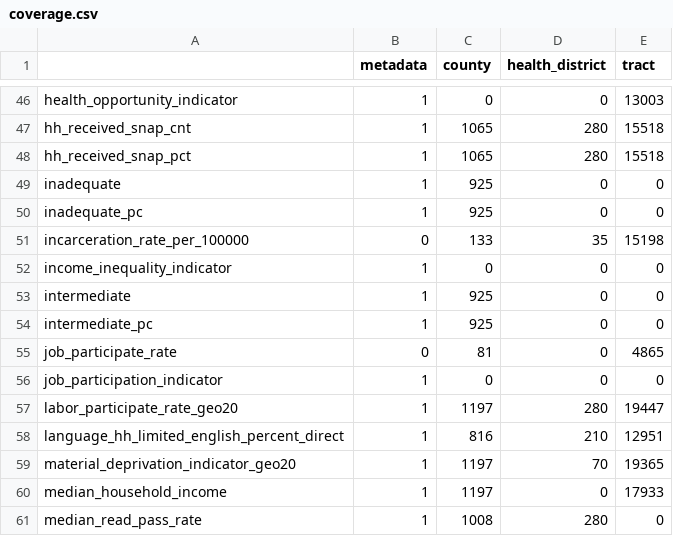
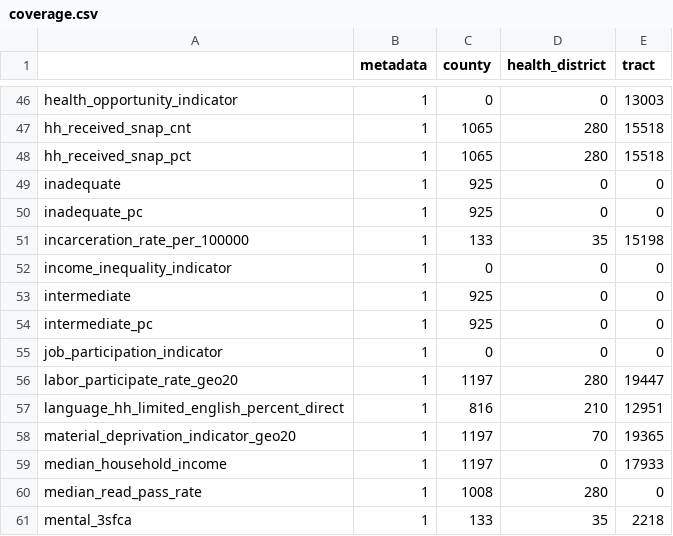
Before and after one commit to uva-bi-sdad/vdh_rural_health_site, a CSV file: docs/data/coverage.csv, drawn as a sheet; only a part is shown, gaps mark what is left out; the shorter side is filled out with more unchanged rows.

```diff
--- a/docs/data/coverage.csv
+++ b/docs/data/coverage.csv
@@ -50,3 +50,3 @@
 "inadequate_pc",1,925,0,0
-"incarceration_rate_per_100000",0,133,35,15198
+"incarceration_rate_per_100000",1,133,35,15198
 "income_inequality_indicator",1,0,0,0
@@ -54,3 +54,2 @@
 "intermediate_pc",1,925,0,0
-"job_participate_rate",0,81,0,4865
 "job_participation_indicator",1,0,0,0
```
Also changed, not shown: 9 other files.
